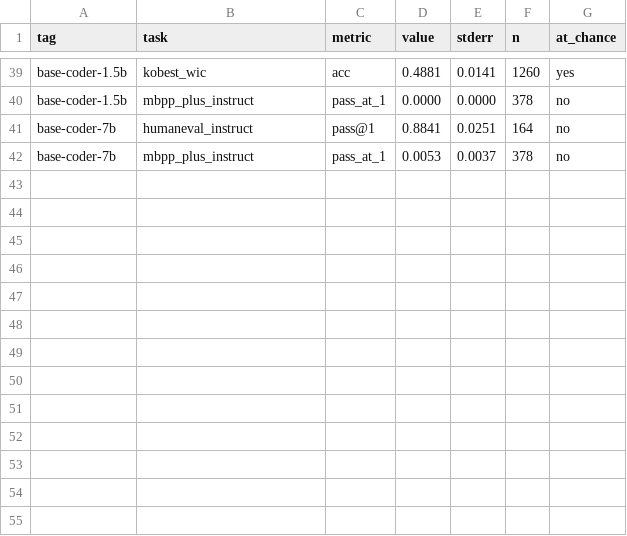
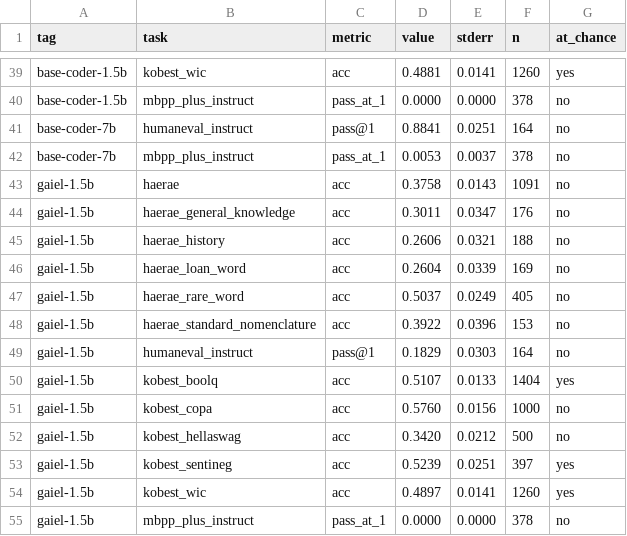
Before and after one commit to encredible/gaiel-benchmarks, a CSV file: results/summary.csv, drawn as a sheet; only a part is shown, gaps mark what is left out; the diff names each change by its address in the sheet, - before the commit and + after, or states it on an @@ line.

```diff
--- a/results/summary.csv
+++ b/results/summary.csv
+row 43: gaiel-1.5b | haerae | acc | 0.3758 | 0.0143 | 1091 | no
+row 44: gaiel-1.5b | haerae_general_knowledge | acc | 0.3011 | 0.0347 | 176 | no
+row 45: gaiel-1.5b | haerae_history | acc | 0.2606 | 0.0321 | 188 | no
+row 46: gaiel-1.5b | haerae_loan_word | acc | 0.2604 | 0.0339 | 169 | no
+row 47: gaiel-1.5b | haerae_rare_word | acc | 0.5037 | 0.0249 | 405 | no
+row 48: gaiel-1.5b | haerae_standard_nomenclature | acc | 0.3922 | 0.0396 | 153 | no
+row 49: gaiel-1.5b | humaneval_instruct | pass@1 | 0.1829 | 0.0303 | 164 | no
+row 50: gaiel-1.5b | kobest_boolq | acc | 0.5107 | 0.0133 | 1404 | yes
+row 51: gaiel-1.5b | kobest_copa | acc | 0.5760 | 0.0156 | 1000 | no
+row 52: gaiel-1.5b | kobest_hellaswag | acc | 0.3420 | 0.0212 | 500 | no
+row 53: gaiel-1.5b | kobest_sentineg | acc | 0.5239 | 0.0251 | 397 | yes
+row 54: gaiel-1.5b | kobest_wic | acc | 0.4897 | 0.0141 | 1260 | yes
+row 55: gaiel-1.5b | mbpp_plus_instruct | pass_at_1 | 0.0000 | 0.0000 | 378 | no
```
Also changed, not shown: 6 other files.
